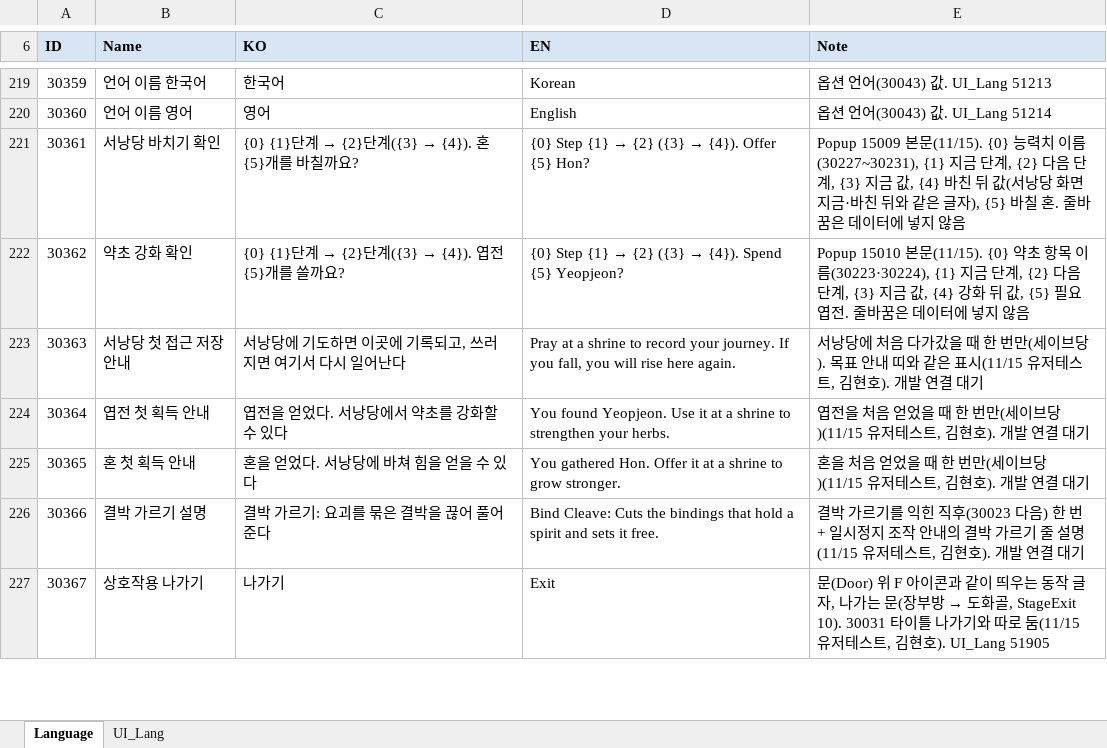
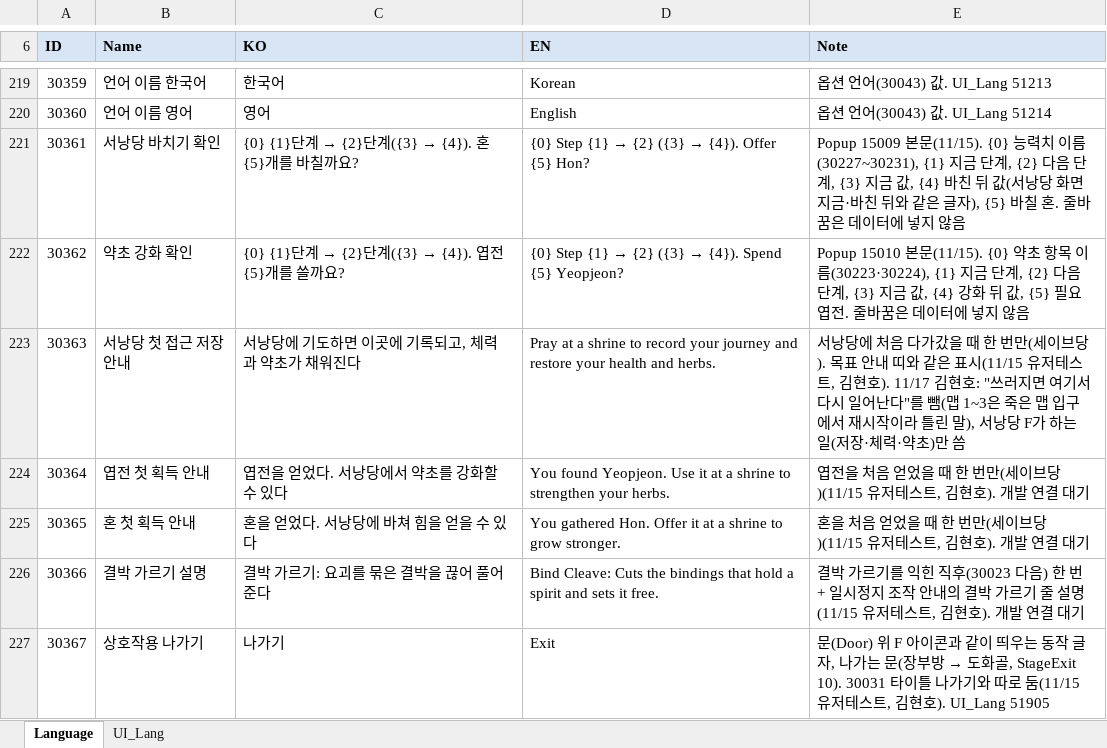
Before and after one commit to hyunho9228-web/DataSheet, an Excel workbook: tables/Language.xlsx, sheet Language, drawn as a sheet; only a part is shown, gaps mark what is left out; values as stored, in another font and other column widths than the file's, no borders; the diff names each change by its address in the sheet, - before the commit and + after, or states it on an @@ line.

```diff
--- a/tables/Language.xlsx (sheet Language)
+++ b/tables/Language.xlsx (sheet Language)
-C223 (KO): 서낭당에 기도하면 이곳에 기록되고, 쓰러지면 여기서 다시 일어난다
+C223 (KO): 서낭당에 기도하면 이곳에 기록되고, 체력과 약초가 채워진다
-D223 (EN): …record your journey. If you fall, you will rise here again.
+D223 (EN): …record your journey and restore your health and herbs.
-E223 (Note): …김현호). 개발 연결 대기
+E223 (Note): …김현호). 11/17 김현호: "쓰러지면 여기서 다시 일어난다"를 뺌(맵 1~3은 죽은 맵 입구에서 재시작이라 틀린 말), 서낭당 F가 하는 일(저장·체력·약초)만 씀
```
